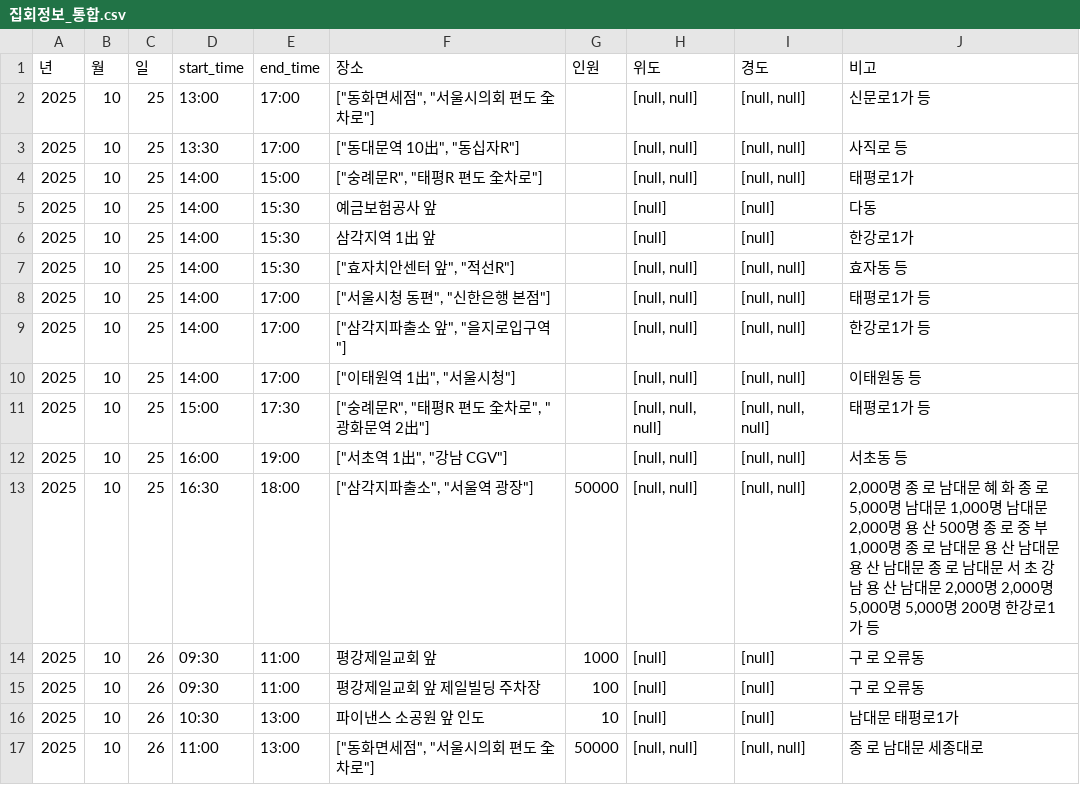
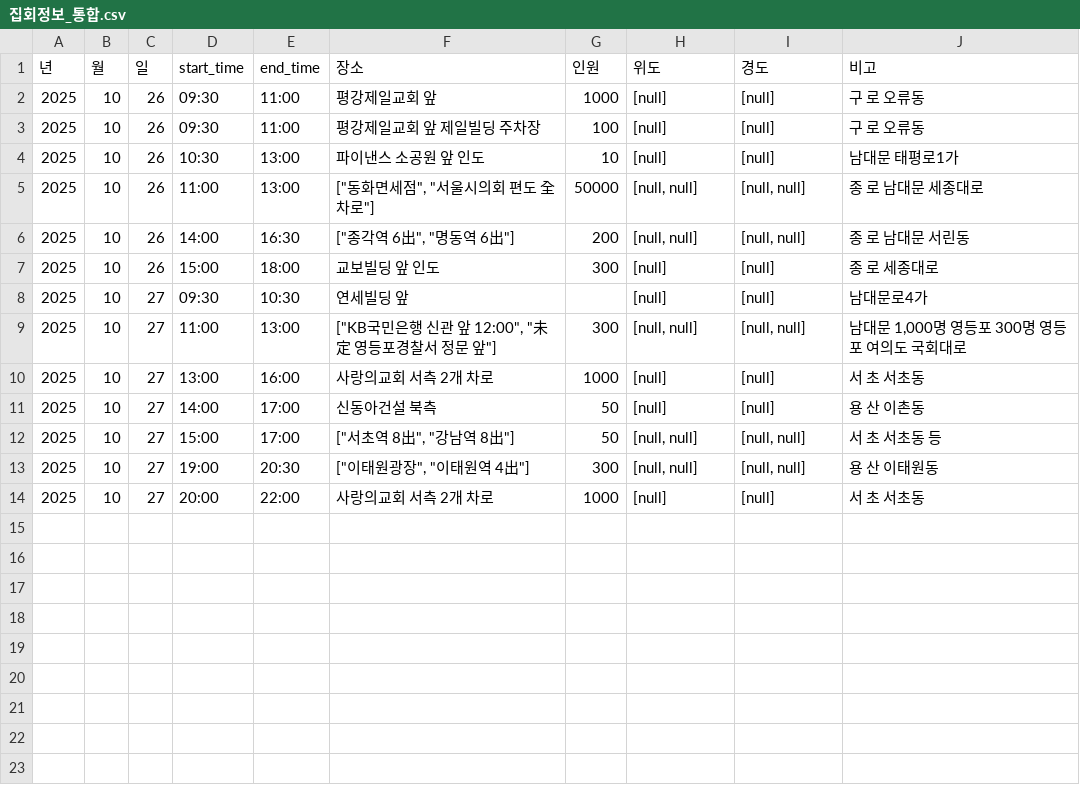
Before and after one commit to MinhaKim02/protest-crawling-database, a CSV file: data/집회정보_통합.csv, drawn as a sheet; only a part is shown; the shorter side is filled out with more unchanged rows.

```diff
--- a/data/집회정보_통합.csv
+++ b/data/집회정보_통합.csv
@@ -1,14 +1,2 @@
 년,월,일,start_time,end_time,장소,인원,위도,경도,비고
-2025,10,25,13:00,17:00,"[""동화면세점"", ""서울시의회 편도 全차로""]",,"[null, null]","[null, null]",신문로1가 등
-2025,10,25,13:30,17:00,"[""동대문역 10出"", ""동십자R""]",,"[null, null]","[null, null]",사직로 등
-2025,10,25,14:00,15:00,"[""숭례문R"", ""태평R 편도 全차로""]",,"[null, null]","[null, null]",태평로1가
-2025,10,25,14:00,15:30,예금보험공사 앞,,[null],[null],다동
-2025,10,25,14:00,15:30,삼각지역 1出 앞,,[null],[null],한강로1가
-2025,10,25,14:00,15:30,"[""효자치안센터 앞"", ""적선R""]",,"[null, null]","[null, null]",효자동 등
-2025,10,25,14:00,17:00,"[""서울시청 동편"", ""신한은행 본점""]",,"[null, null]","[null, null]",태평로1가 등
-2025,10,25,14:00,17:00,"[""삼각지파출소 앞"", ""을지로입구역""]",,"[null, null]","[null, null]",한강로1가 등
-2025,10,25,14:00,17:00,"[""이태원역 1出"", ""서울시청""]",,"[null, null]","[null, null]",이태원동 등
-2025,10,25,15:00,17:30,"[""숭례문R"", ""태평R 편도 全차로"", ""광화문역 2出""]",,"[null, null, null]","[null, null, null]",태평로1가 등
-2025,10,25,16:00,19:00,"[""서초역 1出"", ""강남 CGV""]",,"[null, null]","[null, null]",서초동 등
-2025,10,25,16:30,18:00,"[""삼각지파출소"", ""서울역 광장""]",50000,"[null, null]","[null, null]","2,000명 종 로 남대문 혜 화 종 로 5,000명 남대문 1,000명 남대문 2,000명 용 산 500명 종 로 중 부 1,000명 종 로 남대문 용 산 남대문 용 산 남대문 종 로 남대문 서 초 강 남 용 산 남대문 2,000명 2,000명 5,000명 5,000명 200명 한강로1가 등"
 2025,10,26,09:30,11:00,평강제일교회 앞,1000,[null],[null],구 로 오류동
```
Also changed, not shown: data/집회정보_통합_종로.csv.
